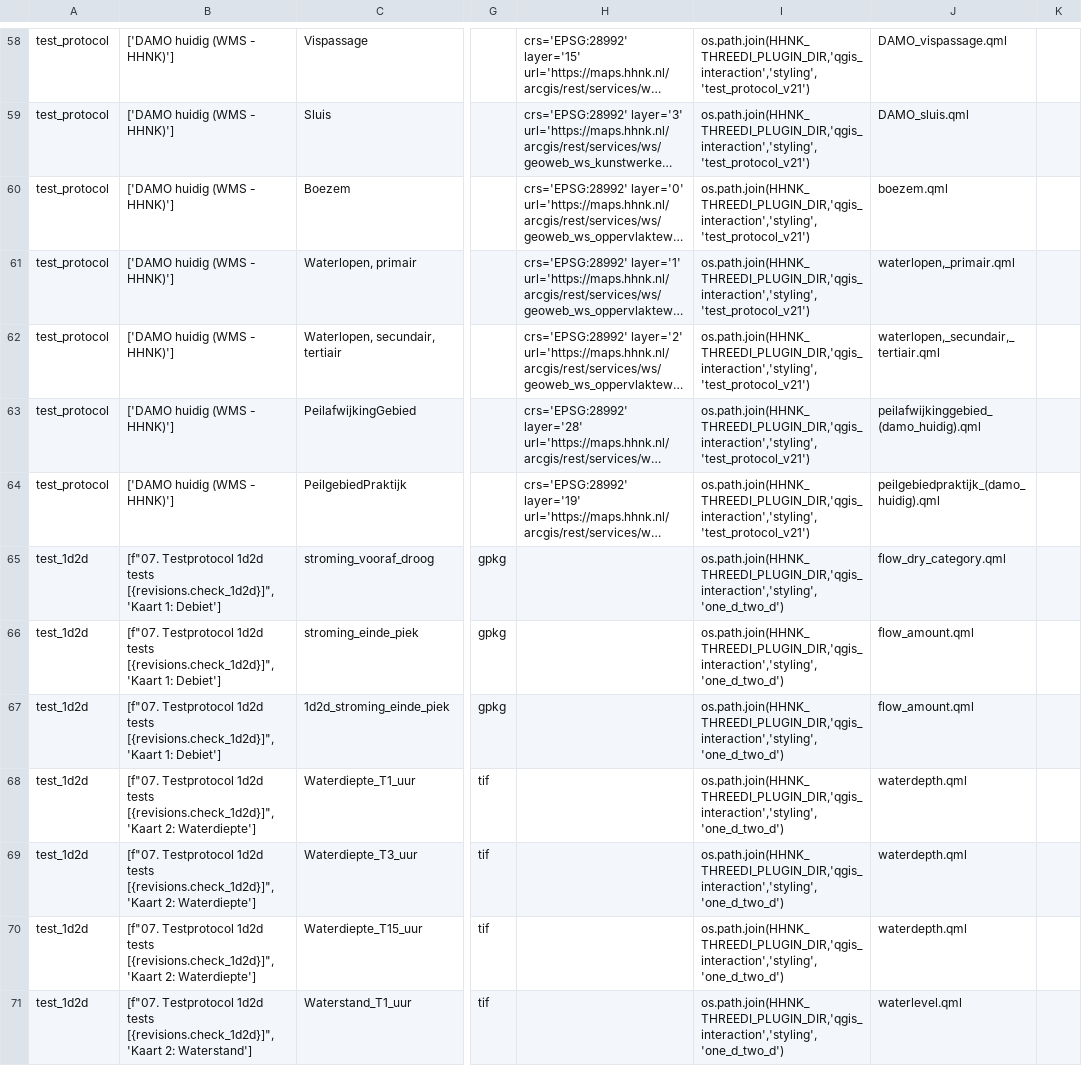
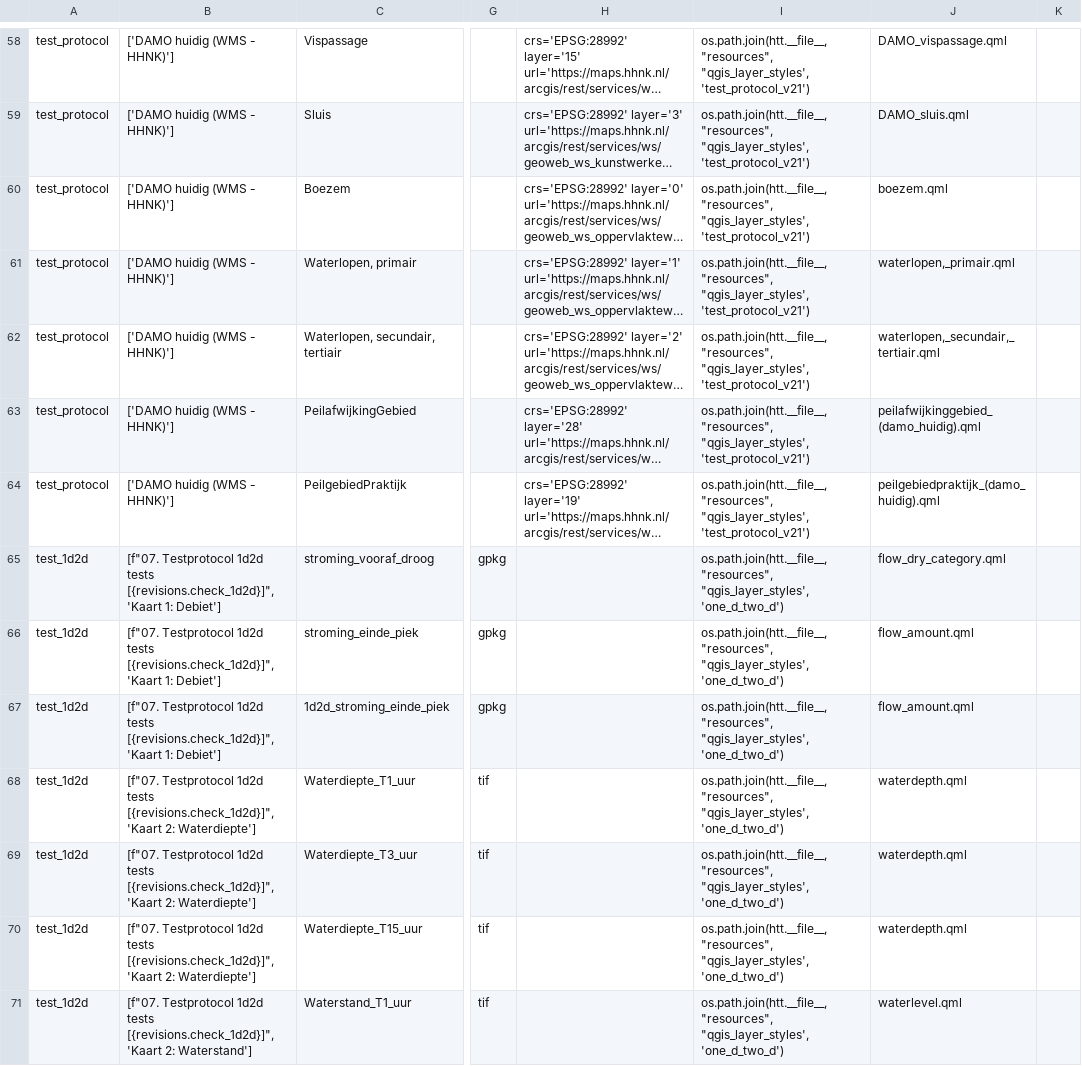
Before and after one commit to threedi/hhnk-threedi-tools, a CSV file: hhnk_threedi_tools/resources/qgis_layer_structure.csv, drawn as a sheet; only a part is shown, gaps mark what is left out; long unchanged cells end in …; the diff covers the shown part only; the diff names each change by its address in the sheet, - before the commit and + after, or states it on an @@ line.

```diff
--- a/hhnk_threedi_tools/resources/qgis_layer_structure.csv
+++ b/hhnk_threedi_tools/resources/qgis_layer_structure.csv
-I58:I64: os.path.join(HHNK_THREEDI_PLUGIN_DIR,'qgis_interaction','styling', 'test_protocol_v21')
+I58:I64: os.path.join(htt.__file__, "resources", "qgis_layer_styles', 'test_protocol_v21')
-I65:I71: os.path.join(HHNK_THREEDI_PLUGIN_DIR,'qgis_interaction','styling', 'one_d_two_d')
+I65:I71: os.path.join(htt.__file__, "resources", "qgis_layer_styles', 'one_d_two_d')
```
Also changed, not shown: 117 edited cells elsewhere in this file, 3 other files.
